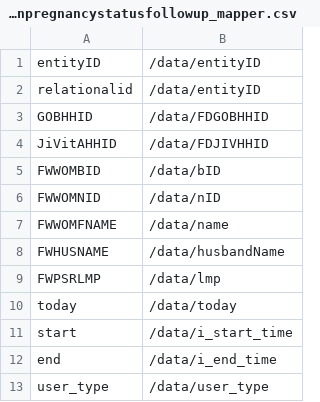
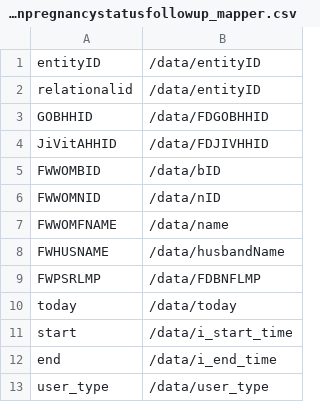
Before and after one commit to sohelsarder/opensrpadapter, a CSV file: src/main/resources/forms/birthnotificationpregnancystatusfollowup_mapper.csv, drawn as a sheet; only a part is shown.

```diff
--- a/src/main/resources/forms/birthnotificationpregnancystatusfollowup_mapper.csv
+++ b/src/main/resources/forms/birthnotificationpregnancystatusfollowup_mapper.csv
@@ -8,3 +8,3 @@ FWWOMFNAME,/data/name
 FWHUSNAME,/data/husbandName
-FWPSRLMP,/data/lmp
+FWPSRLMP,/data/FDBNFLMP
 today,/data/today
```
Also changed, not shown: 39 other files.
